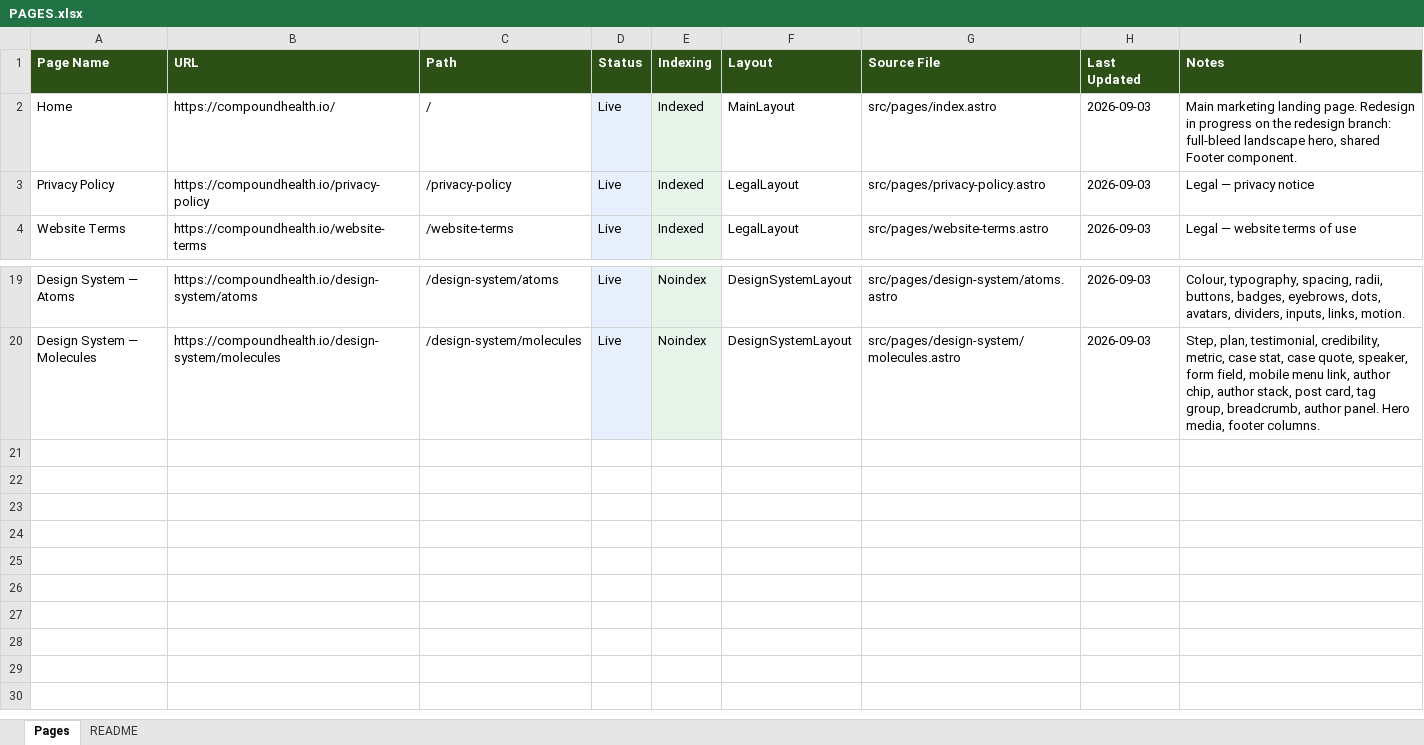
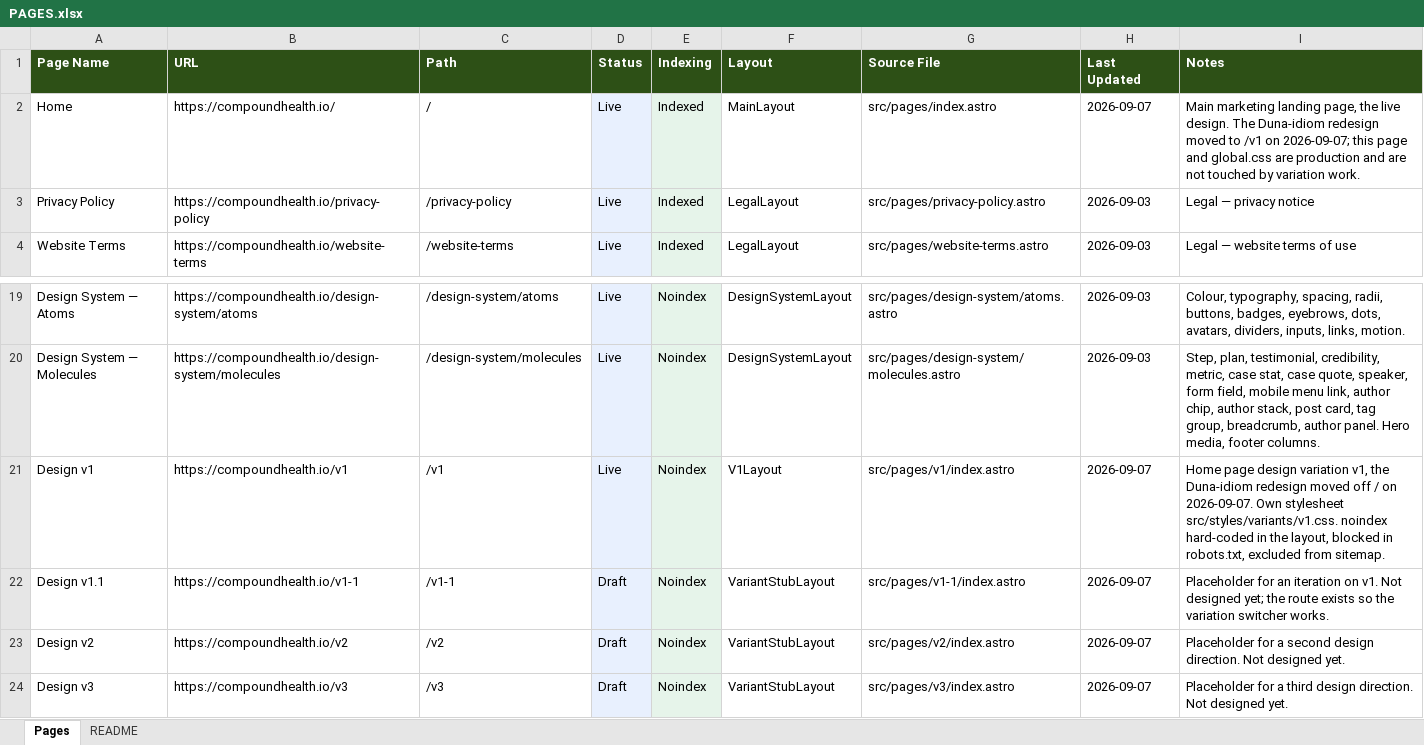
Before and after one commit to blottmarketing/compound-health, an Excel workbook: PAGES.xlsx, sheet Pages, drawn as a sheet; only a part is shown, gaps mark what is left out; values as stored, in another font and other column widths than the file's, no borders; the diff names each change by its address in the sheet, - before the commit and + after, or states it on an @@ line.

```diff
--- a/PAGES.xlsx (sheet Pages)
+++ b/PAGES.xlsx (sheet Pages)
-H2 (Last Updated): 2026-09-03
+H2 (Last Updated): 2026-09-07
-I2 (Notes): …marketing landing page. Redesign in progress on the redesign branch: full-bleed landscape hero, shared Footer component.
+I2 (Notes): …marketing landing page, the live design. The Duna-idiom redesign moved to /v1 on 2026-09-07; this page and global.css are production and are not touched by variation work.
+row 21: Design v1 | https://compoundhealth.io/v1 | /v1 | Live | Noindex | V1Layout | src/pages/v1/index.astro | 2026-09-07 | Home page design variation v1, the Duna-idiom redesign moved off / on 2026-09-07. Own stylesheet src/styles/variants/v1.css. noindex hard-coded in the layout, blocked in robots.txt, excluded from sitemap.
+row 22: Design v1.1 | https://compoundhealth.io/v1-1 | /v1-1 | Draft | Noindex | VariantStubLayout | src/pages/v1-1/index.astro | 2026-09-07 | Placeholder for an iteration on v1. Not designed yet; the route exists so the variation switcher works.
+row 23: Design v2 | https://compoundhealth.io/v2 | /v2 | Draft | Noindex | VariantStubLayout | src/pages/v2/index.astro | 2026-09-07 | Placeholder for a second design direction. Not designed yet.
+row 24: Design v3 | https://compoundhealth.io/v3 | /v3 | Draft | Noindex | VariantStubLayout | src/pages/v3/index.astro | 2026-09-07 | Placeholder for a third design direction. Not designed yet.
```
Also changed, not shown: sheet README, 27 other files.
